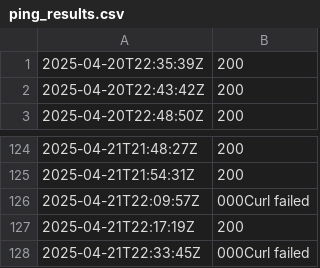
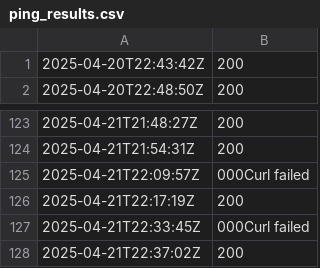
Before and after one commit to Karannkx/Kxshare, a CSV file: ping_results.csv, drawn as a sheet; only a part is shown, gaps mark what is left out.

```diff
--- a/ping_results.csv
+++ b/ping_results.csv
@@ -1,2 +1 @@
-2025-04-20T22:35:39Z,200
 2025-04-20T22:43:42Z,200
@@ -128 +127,2 @@
 2025-04-21T22:33:45Z,000Curl failed
+2025-04-21T22:37:02Z,200
```
